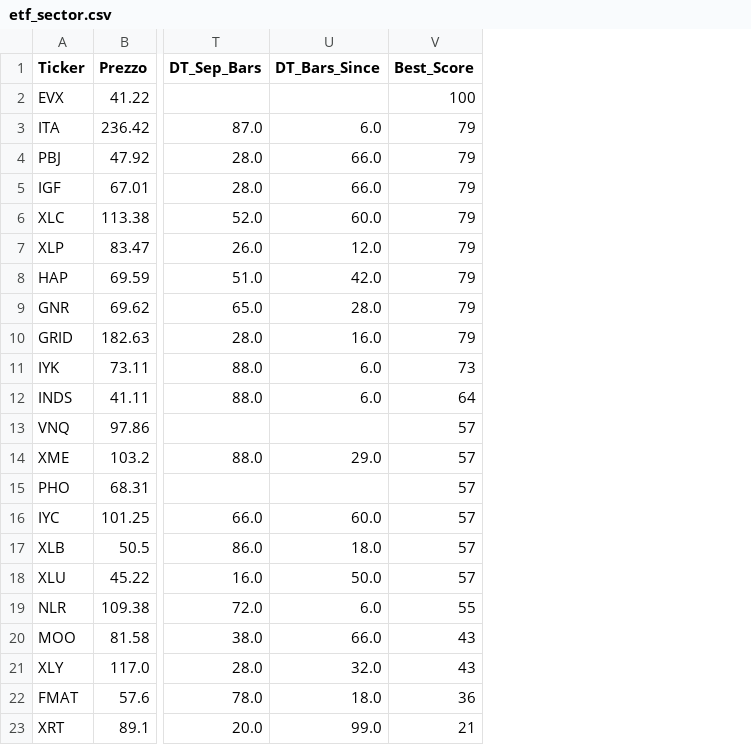
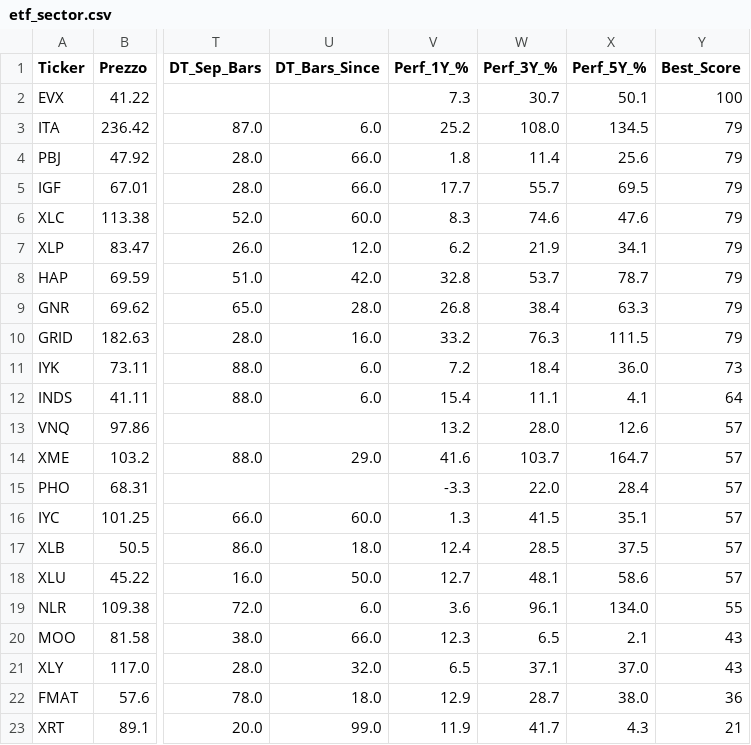
Before and after one commit to nikthetrip/Patterns-Screener, a CSV file: data/etf_sector.csv, drawn as a sheet; only a part is shown, gaps mark what is left out; the diff names each change by its address in the sheet, - before the commit and + after, or states it on an @@ line.

```diff
--- a/data/etf_sector.csv
+++ b/data/etf_sector.csv
+column V (Perf_1Y_%), rows 2-23: 7.3 | 25.2 | 1.8 | 17.7 | 8.3 | 6.2 | 32.8 | 26.8 | 33.2 | 7.2 | 15.4 | 13.2 | 41.6 | -3.3 | 1.3 | 12.4 | 12.7 | 3.6 | 12.3 | 6.5 | 12.9 | 11.9
+column W (Perf_3Y_%), rows 2-23: 30.7 | 108.0 | 11.4 | 55.7 | 74.6 | 21.9 | 53.7 | 38.4 | 76.3 | 18.4 | 11.1 | 28.0 | 103.7 | 22.0 | 41.5 | 28.5 | 48.1 | 96.1 | 6.5 | 37.1 | 28.7 | 41.7
+column X (Perf_5Y_%), rows 2-23: 50.1 | 134.5 | 25.6 | 69.5 | 47.6 | 34.1 | 78.7 | 63.3 | 111.5 | 36.0 | 4.1 | 12.6 | 164.7 | 28.4 | 35.1 | 37.5 | 58.6 | 134.0 | 2.1 | 37.0 | 38.0 | 4.3
```
Also changed, not shown: data/stocks_4H.csv, data/stocks_Daily.csv, 1 other file.
